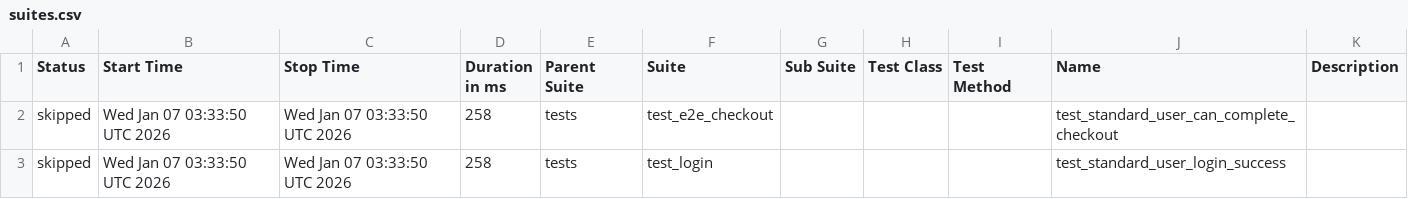
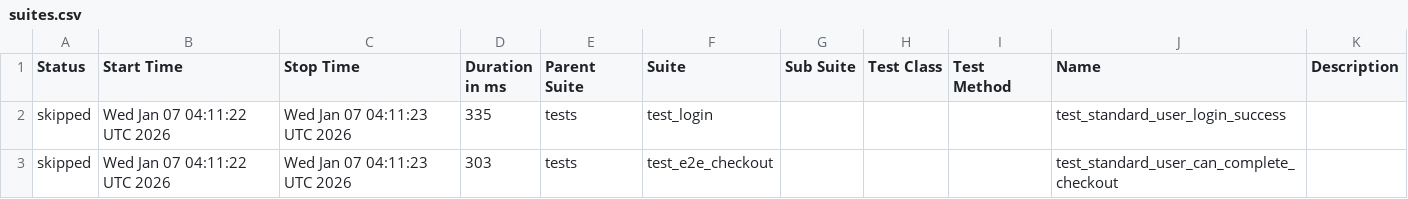
Before and after one commit to cc8142/playwright-enterprise-demo, a CSV file: data/suites.csv, drawn as a sheet.

```diff
--- a/data/suites.csv
+++ b/data/suites.csv
@@ -1,3 +1,3 @@
 "Status","Start Time","Stop Time","Duration in ms","Parent Suite","Suite","Sub Suite","Test Class","Test Method","Name","Description"
-"skipped","Wed Jan 07 03:33:50 UTC 2026","Wed Jan 07 03:33:50 UTC 2026","258","tests","test_e2e_checkout","","","","test_standard_user_can_complete_checkout",""
-"skipped","Wed Jan 07 03:33:50 UTC 2026","Wed Jan 07 03:33:50 UTC 2026","258","tests","test_login","","","","test_standard_user_login_success",""
+"skipped","Wed Jan 07 04:11:22 UTC 2026","Wed Jan 07 04:11:23 UTC 2026","335","tests","test_login","","","","test_standard_user_login_success",""
+"skipped","Wed Jan 07 04:11:22 UTC 2026","Wed Jan 07 04:11:23 UTC 2026","303","tests","test_e2e_checkout","","","","test_standard_user_can_complete_checkout",""
```
Also changed, not shown: 18 other files.
